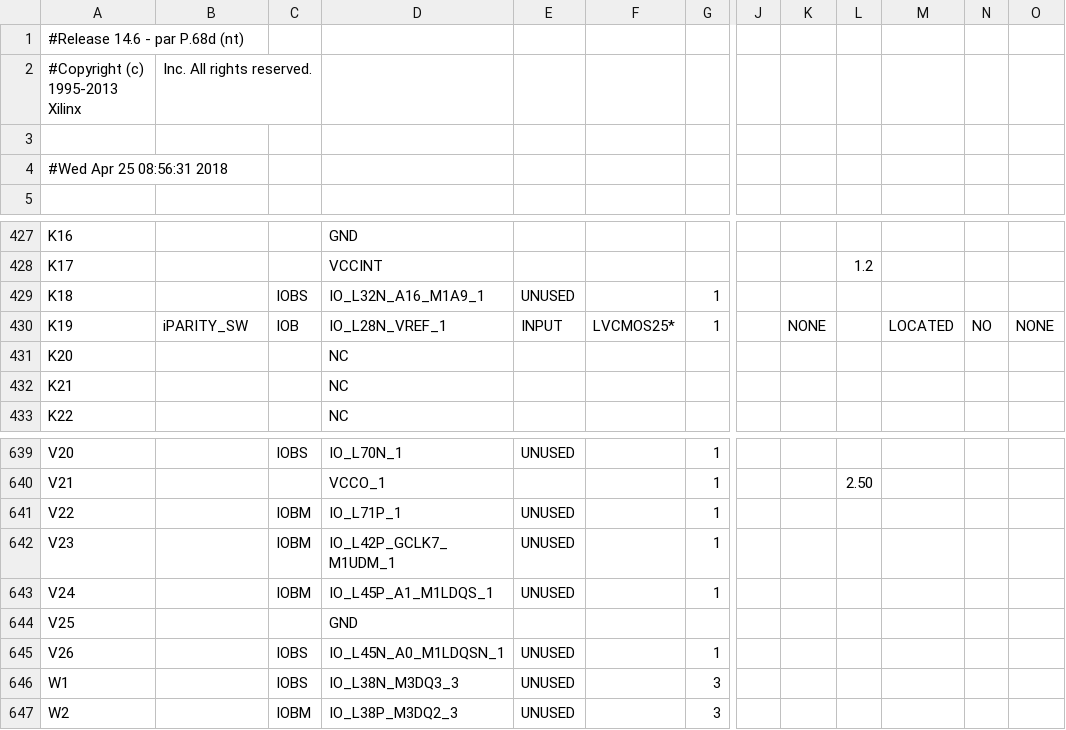
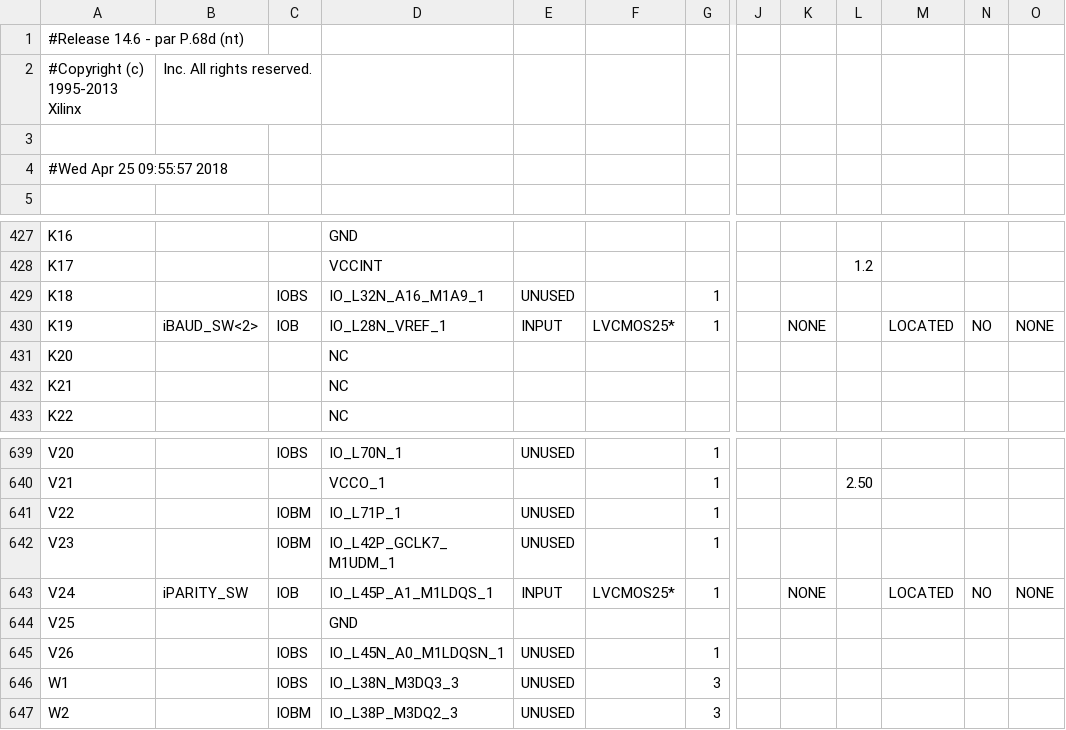
Before and after one commit to miroslavradakovicRA402014/Bachelor_work, a CSV file: UART_communication/uart_verification_return_pad.csv, drawn as a sheet; only a part is shown, gaps mark what is left out; the diff names each change by its address in the sheet, - before the commit and + after, or states it on an @@ line.

Commit message:
All baud rates tested

```diff
--- a/UART_communication/uart_verification_return_pad.csv
+++ b/UART_communication/uart_verification_return_pad.csv
-A4: #Wed Apr 25 08:56:31 2018
+A4: #Wed Apr 25 09:55:57 2018
-B430: iPARITY_SW
+B430: iBAUD_SW<2>
-B643: (empty)
+B643: iPARITY_SW
-C643: IOBM
+C643: IOB
-E643: UNUSED
+E643: INPUT
-F643: (empty)
+F643: LVCMOS25*
-K643: (empty)
+K643: NONE
-M643: (empty)
+M643: LOCATED
-N643: (empty)
+N643: NO
-O643: (empty)
+O643: NONE
```
Also changed, not shown: 47 other files.
